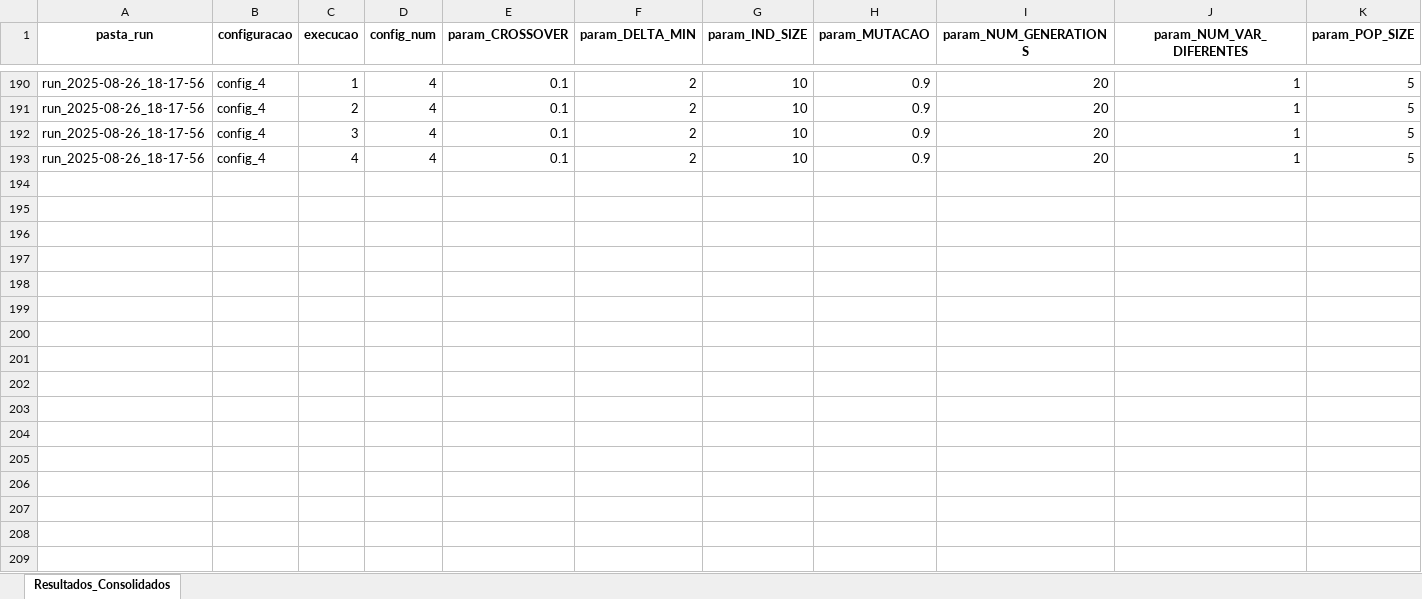
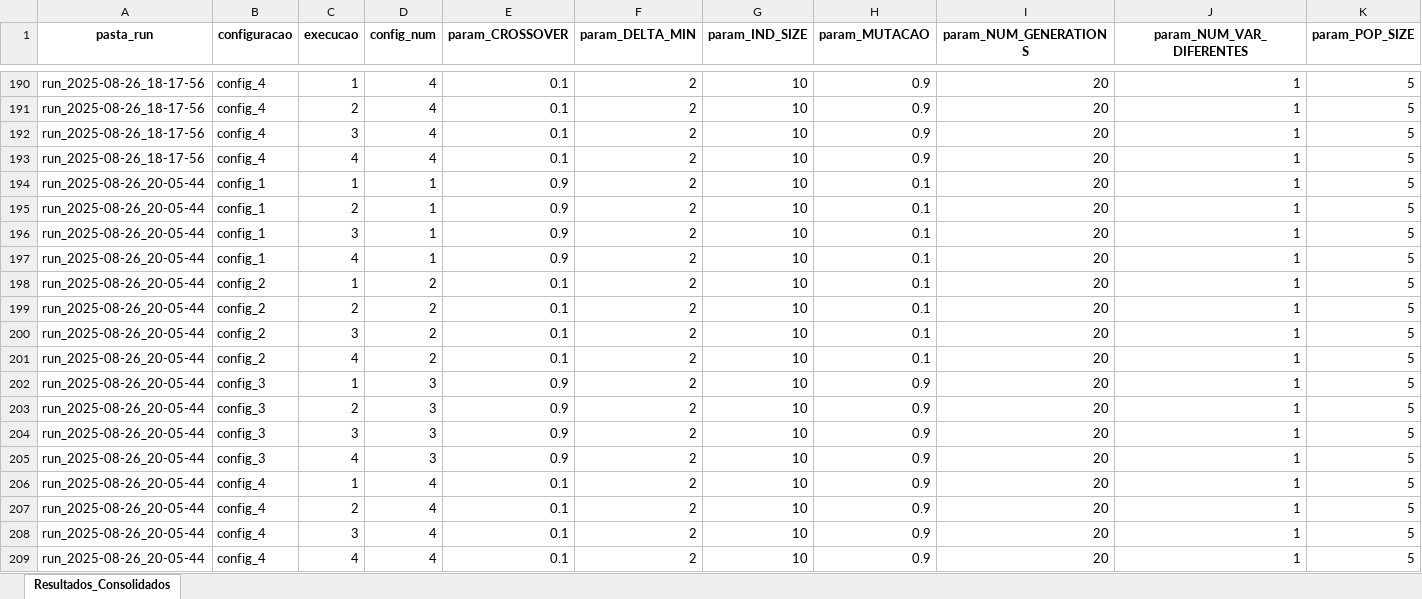
Before and after one commit to PedroVic12/Repopulation-With-Elite-Set, an Excel workbook: src/output/resultados_consolidados.xlsx, sheet Resultados_Consolidados, drawn as a sheet; only a part is shown, gaps mark what is left out; values as stored, in another font and other column widths than the file's, no borders; rows hold the shown columns only; the diff names each change by its address in the sheet, - before the commit and + after, or states it on an @@ line.

```diff
--- a/src/output/resultados_consolidados.xlsx (sheet Resultados_Consolidados)
+++ b/src/output/resultados_consolidados.xlsx (sheet Resultados_Consolidados)
+row 194: run_2025-08-26_20-05-44 | config_1 | 1 | 1 | 0.9 | 2 | 10 | 0.1 | 20 | 1 | 5
+row 195: run_2025-08-26_20-05-44 | config_1 | 2 | 1 | 0.9 | 2 | 10 | 0.1 | 20 | 1 | 5
+row 196: run_2025-08-26_20-05-44 | config_1 | 3 | 1 | 0.9 | 2 | 10 | 0.1 | 20 | 1 | 5
+row 197: run_2025-08-26_20-05-44 | config_1 | 4 | 1 | 0.9 | 2 | 10 | 0.1 | 20 | 1 | 5
+row 198: run_2025-08-26_20-05-44 | config_2 | 1 | 2 | 0.1 | 2 | 10 | 0.1 | 20 | 1 | 5
+row 199: run_2025-08-26_20-05-44 | config_2 | 2 | 2 | 0.1 | 2 | 10 | 0.1 | 20 | 1 | 5
+row 200: run_2025-08-26_20-05-44 | config_2 | 3 | 2 | 0.1 | 2 | 10 | 0.1 | 20 | 1 | 5
+row 201: run_2025-08-26_20-05-44 | config_2 | 4 | 2 | 0.1 | 2 | 10 | 0.1 | 20 | 1 | 5
+row 202: run_2025-08-26_20-05-44 | config_3 | 1 | 3 | 0.9 | 2 | 10 | 0.9 | 20 | 1 | 5
+row 203: run_2025-08-26_20-05-44 | config_3 | 2 | 3 | 0.9 | 2 | 10 | 0.9 | 20 | 1 | 5
+row 204: run_2025-08-26_20-05-44 | config_3 | 3 | 3 | 0.9 | 2 | 10 | 0.9 | 20 | 1 | 5
+row 205: run_2025-08-26_20-05-44 | config_3 | 4 | 3 | 0.9 | 2 | 10 | 0.9 | 20 | 1 | 5
+row 206: run_2025-08-26_20-05-44 | config_4 | 1 | 4 | 0.1 | 2 | 10 | 0.9 | 20 | 1 | 5
+row 207: run_2025-08-26_20-05-44 | config_4 | 2 | 4 | 0.1 | 2 | 10 | 0.9 | 20 | 1 | 5
+row 208: run_2025-08-26_20-05-44 | config_4 | 3 | 4 | 0.1 | 2 | 10 | 0.9 | 20 | 1 | 5
+row 209: run_2025-08-26_20-05-44 | config_4 | 4 | 4 | 0.1 | 2 | 10 | 0.9 | 20 | 1 | 5
```
Also changed, not shown: src/hash_table.xlsx, src/output/pop_final.xlsx, 28 other files.
